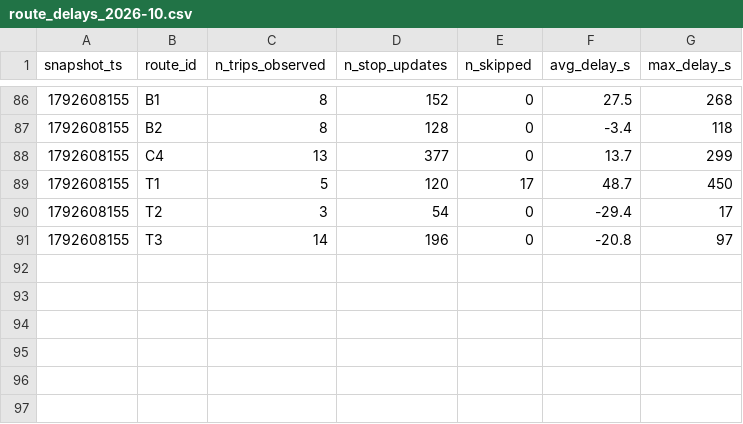
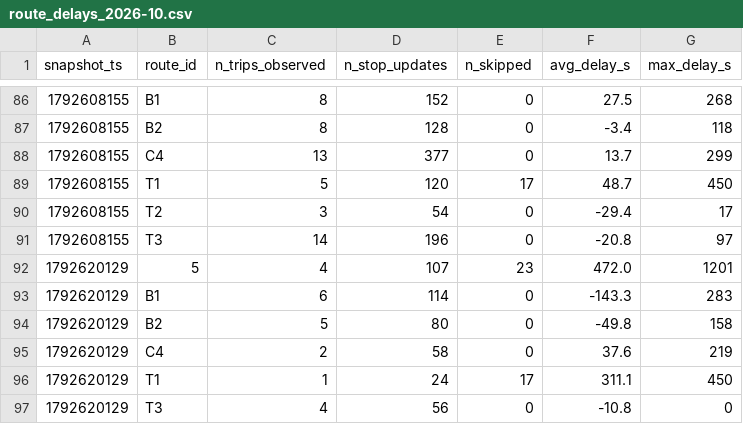
Before and after one commit to BOURDAS-ROUGEAULT-Gaspard-BI-2026/smart-mobility-lemans, a CSV file: data/history/route_delays_2026-10.csv, drawn as a sheet; only a part is shown, gaps mark what is left out.

```diff
--- a/data/history/route_delays_2026-10.csv
+++ b/data/history/route_delays_2026-10.csv
@@ -91 +91,7 @@ snapshot_ts,route_id,n_trips_observed,n_stop_updates,n_skipped,avg_delay_s,max_d
 1792608155,T3,14,196,0,-20.8,97
+1792620129,5,4,107,23,472.0,1201
+1792620129,B1,6,114,0,-143.3,283
+1792620129,B2,5,80,0,-49.8,158
+1792620129,C4,2,58,0,37.6,219
+1792620129,T1,1,24,17,311.1,450
+1792620129,T3,4,56,0,-10.8,0
```
Also changed, not shown: 1 other file.
